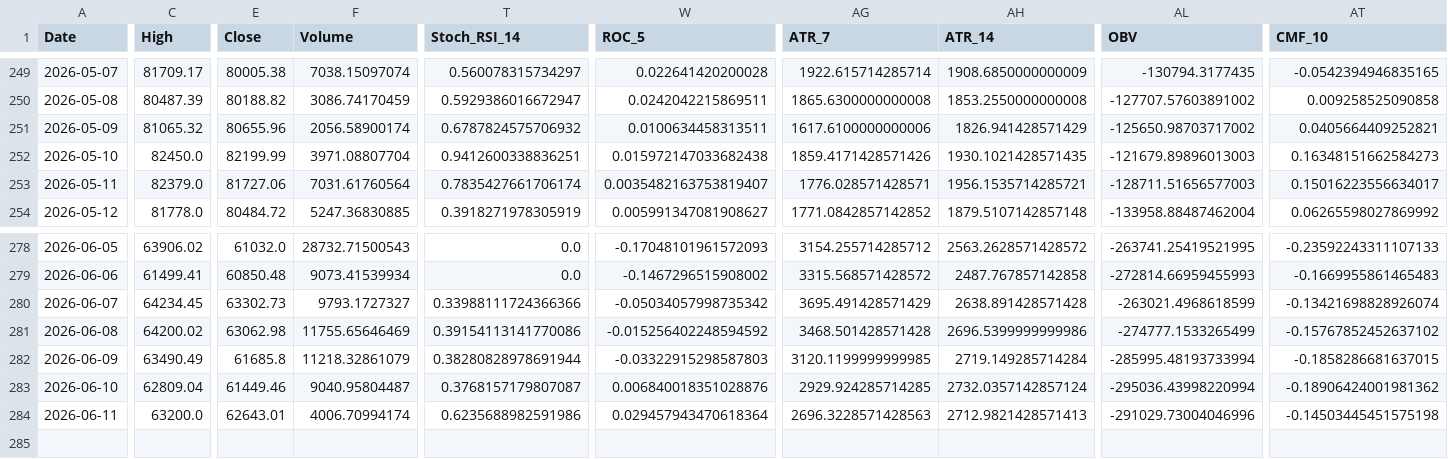
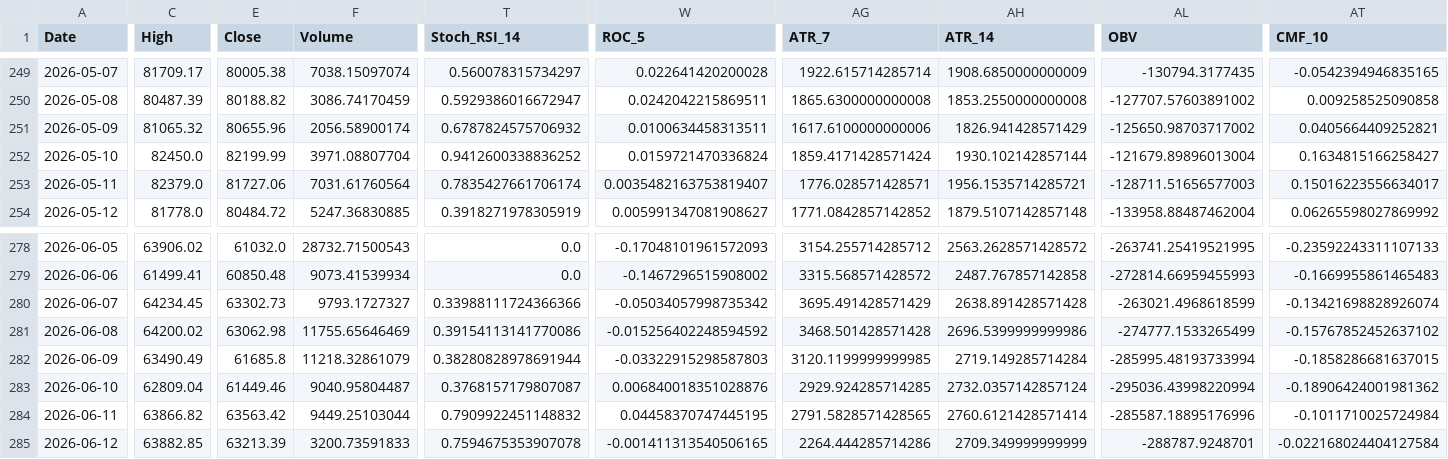
Before and after one commit to JintaoLiuorJoey/coinbase-ohlcv-data, a CSV file: data/BTC_aggregated.csv, drawn as a sheet; only a part is shown, gaps mark what is left out; rows hold the shown columns only; the diff covers the shown part only; the diff names each change by its address in the sheet, - before the commit and + after, or states it on an @@ line.

```diff
--- a/data/BTC_aggregated.csv
+++ b/data/BTC_aggregated.csv
-T252 (Stoch_RSI_14): 0.9412600338836251
+T252 (Stoch_RSI_14): 0.9412600338836252
-W252 (ROC_5): 0.015972147033682438
+W252 (ROC_5): 0.0159721470336824
-AG252 (ATR_7): 1859.4171428571426
+AG252 (ATR_7): 1859.4171428571424
-AH252 (ATR_14): 1930.1021428571435
+AH252 (ATR_14): 1930.102142857144
-AL252 (OBV): -121679.89896013003
+AL252 (OBV): -121679.89896013004
-AT252 (CMF_10): 0.16348151662584273
+AT252 (CMF_10): 0.1634815166258427
-C284 (High): 63200.0
+C284 (High): 63866.82
-E284 (Close): 62643.01
+E284 (Close): 63563.42
-F284 (Volume): 4006.70994174
+F284 (Volume): 9449.25103044
-T284 (Stoch_RSI_14): 0.6235688982591986
+T284 (Stoch_RSI_14): 0.7909922451148832
-W284 (ROC_5): 0.029457943470618364
+W284 (ROC_5): 0.04458370747445195
-AG284 (ATR_7): 2696.3228571428563
+AG284 (ATR_7): 2791.5828571428565
-AH284 (ATR_14): 2712.9821428571413
+AH284 (ATR_14): 2760.6121428571414
-AL284 (OBV): -291029.73004046996
+AL284 (OBV): -285587.18895176996
-AT284 (CMF_10): -0.14503445451575198
+AT284 (CMF_10): -0.1011710025724984
+row 285: 2026-06-12 | 63882.85 | 63213.39 | 3200.73591833 | 0.7594675353907078 | -0.001411313540506165 | 2264.444285714286 | 2709.349999999999 | -288787.9248701 | -0.022168024404127584
```
Also changed, not shown: 30 edited cells elsewhere in this file, data/ETH_aggregated.csv, data/XRP_aggregated.csv.
